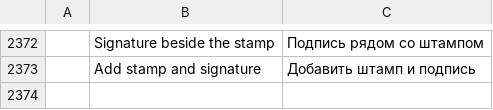
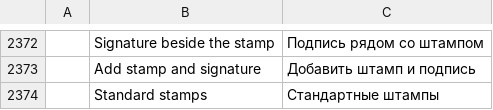
Before and after one commit to bottelliemanuele-maker/pdfcraft, a TSV file: crates/ui-egui/src/i18n/ru.tsv, drawn as a sheet; only a part is shown, gaps mark what is left out; the diff names each change by its address in the sheet, - before the commit and + after, or states it on an @@ line.

```diff
--- a/crates/ui-egui/src/i18n/ru.tsv
+++ b/crates/ui-egui/src/i18n/ru.tsv
+row 2374:  | Standard stamps | Стандартные штампы
```
Also changed, not shown: crates/ui-egui/src/i18n/bg.tsv, crates/ui-egui/src/i18n/el.tsv, 24 other files.
